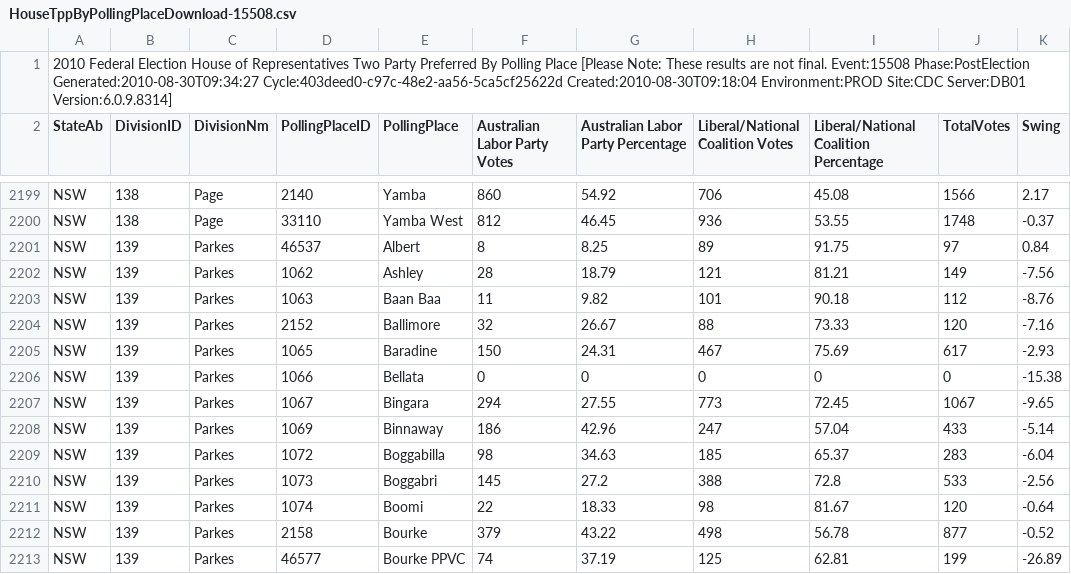
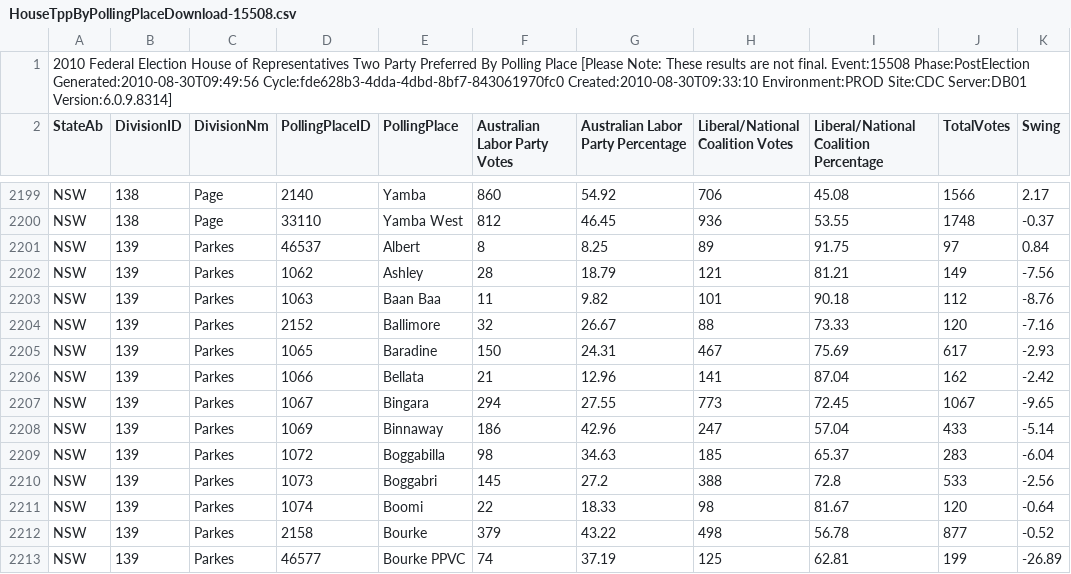
Before and after one commit to d1b/AustralianFederalElection2010CSV, a CSV file: HouseTppByPollingPlaceDownload-15508.csv, drawn as a sheet; only a part is shown, gaps mark what is left out.

```diff
--- a/HouseTppByPollingPlaceDownload-15508.csv
+++ b/HouseTppByPollingPlaceDownload-15508.csv
@@ -1,2 +1,2 @@
-2010 Federal Election House of Representatives Two Party Preferred By Polling Place [Please Note: These results are not final. Event:15508 Phase:PostElection Generated:2010-08-30T09:34:27 Cycle:403deed0-c97c-48e2-aa56-5ca5cf25622d Created:2010-08-30T09:18:04 Environment:PROD Site:CDC Server:DB01 Version:6.0.9.8314]
+2010 Federal Election House of Representatives Two Party Preferred By Polling Place [Please Note: These results are not final. Event:15508 Phase:PostElection Generated:2010-08-30T09:49:56 Cycle:fde628b3-4dda-4dbd-8bf7-843061970fc0 Created:2010-08-30T09:33:10 Environment:PROD Site:CDC Server:DB01 Version:6.0.9.8314]
 StateAb,DivisionID,DivisionNm,PollingPlaceID,PollingPlace,Australian Labor Party Votes,Australian Labor Party Percentage,Liberal/National Coalition Votes,Liberal/National Coalition Percentage,TotalVotes,Swing
@@ -2205,3 +2205,3 @@ NSW,139,Parkes,2152,Ballimore,32,26.67,88,73.33,120,-7.16
 NSW,139,Parkes,1065,Baradine,150,24.31,467,75.69,617,-2.93
-NSW,139,Parkes,1066,Bellata,0,0,0,0,0,-15.38
+NSW,139,Parkes,1066,Bellata,21,12.96,141,87.04,162,-2.42
 NSW,139,Parkes,1067,Bingara,294,27.55,773,72.45,1067,-9.65
```
Also changed, not shown: HouseFirstPrefsByPartyDownload-15508.csv, HouseTppByDivisionDownload-15508.csv, 53 other files.
